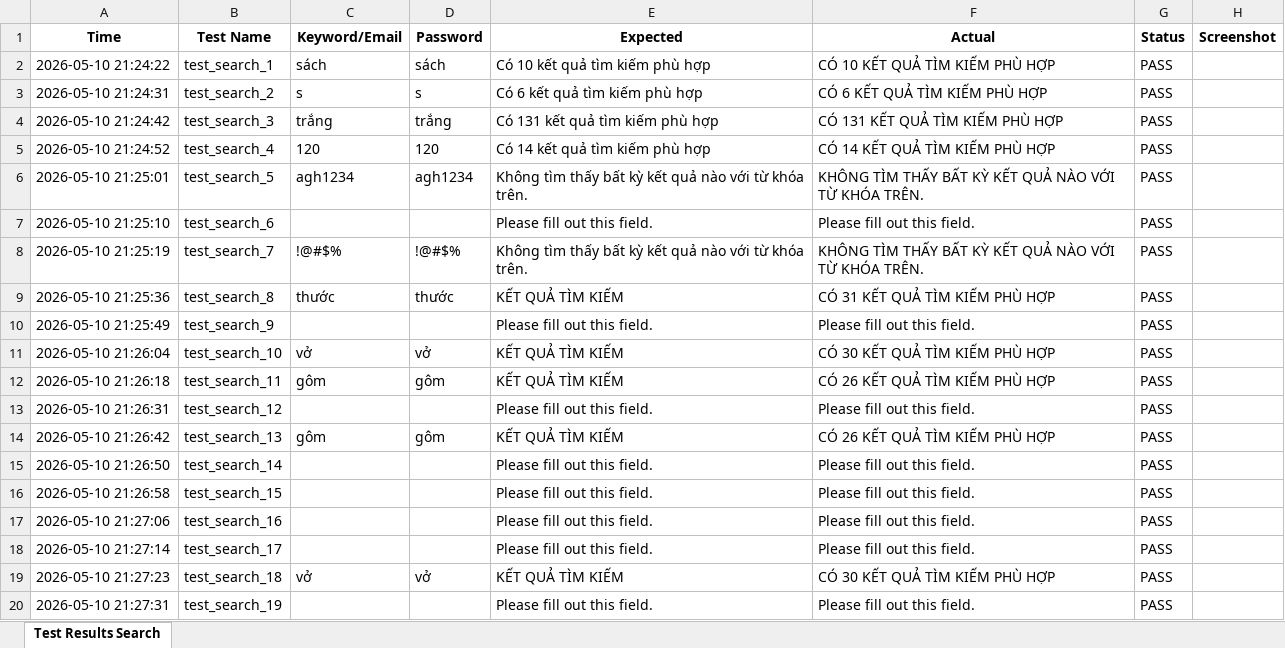
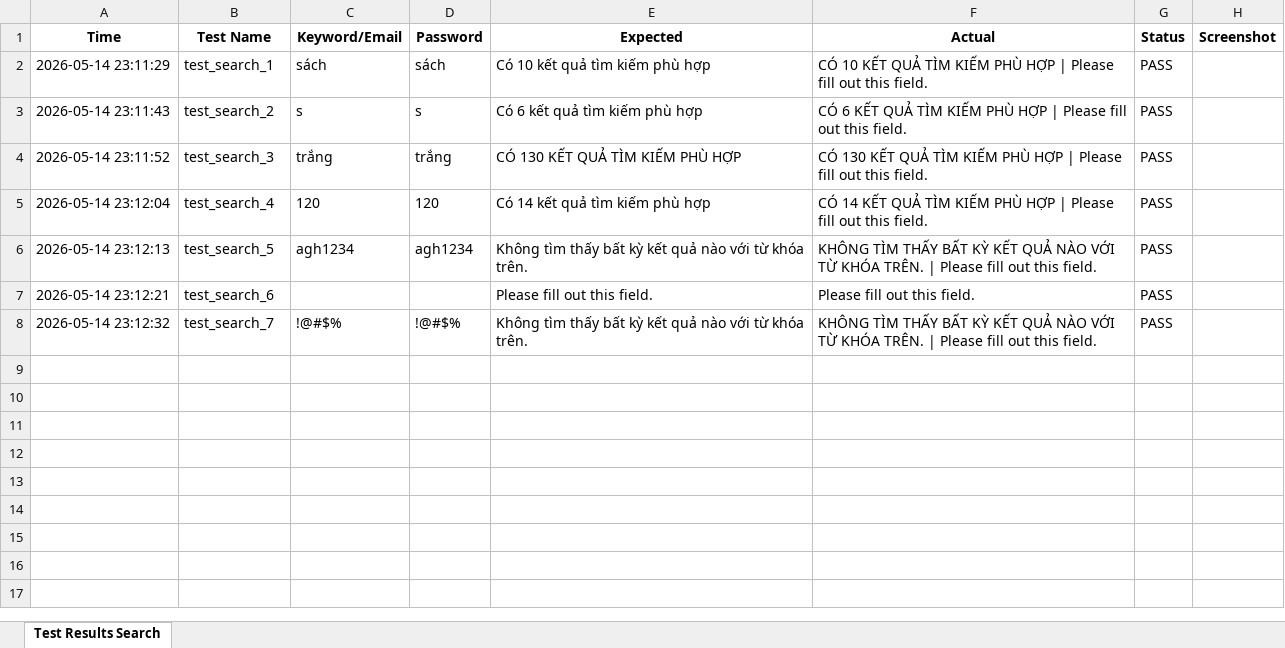
Before and after one commit to thuy-tien1525/doantotnghiep, an Excel workbook: report/test_results_search.xlsx, sheet Test Results Search, drawn as a sheet; only a part is shown; values as stored, in another font and other column widths than the file's, no borders; the diff covers the shown part only; the diff names each change by its address in the sheet, - before the commit and + after, or states it on an @@ line.

```diff
--- a/report/test_results_search.xlsx (sheet Test Results Search)
+++ b/report/test_results_search.xlsx (sheet Test Results Search)
-A2 (Time): 2026-05-10 21:24:22
+A2 (Time): 2026-05-14 23:11:29
-F2 (Actual): CÓ 10 KẾT QUẢ TÌM KIẾM PHÙ HỢP
+F2 (Actual): CÓ 10 KẾT QUẢ TÌM KIẾM PHÙ HỢP | Please fill out this field.
-A3 (Time): 2026-05-10 21:24:31
+A3 (Time): 2026-05-14 23:11:43
-F3 (Actual): CÓ 6 KẾT QUẢ TÌM KIẾM PHÙ HỢP
+F3 (Actual): CÓ 6 KẾT QUẢ TÌM KIẾM PHÙ HỢP | Please fill out this field.
-A4 (Time): 2026-05-10 21:24:42
+A4 (Time): 2026-05-14 23:11:52
-E4 (Expected): Có 131 kết quả tìm kiếm phù hợp
+E4 (Expected): CÓ 130 KẾT QUẢ TÌM KIẾM PHÙ HỢP
-F4 (Actual): CÓ 131 KẾT QUẢ TÌM KIẾM PHÙ HỢP
+F4 (Actual): CÓ 130 KẾT QUẢ TÌM KIẾM PHÙ HỢP | Please fill out this field.
-A5 (Time): 2026-05-10 21:24:52
+A5 (Time): 2026-05-14 23:12:04
-F5 (Actual): CÓ 14 KẾT QUẢ TÌM KIẾM PHÙ HỢP
+F5 (Actual): CÓ 14 KẾT QUẢ TÌM KIẾM PHÙ HỢP | Please fill out this field.
-A6 (Time): 2026-05-10 21:25:01
+A6 (Time): 2026-05-14 23:12:13
-F6 (Actual): …KHÓA TRÊN.
+F6 (Actual): …KHÓA TRÊN. | Please fill out this field.
-A7 (Time): 2026-05-10 21:25:10
+A7 (Time): 2026-05-14 23:12:21
-A8 (Time): 2026-05-10 21:25:19
+A8 (Time): 2026-05-14 23:12:32
-F8 (Actual): …KHÓA TRÊN.
+F8 (Actual): …KHÓA TRÊN. | Please fill out this field.
-row 9: 2026-05-10 21:25:36 | test_search_8 | thước | thước | KẾT QUẢ TÌM KIẾM | CÓ 31 KẾT QUẢ TÌM KIẾM PHÙ HỢP | PASS
-row 10: 2026-05-10 21:25:49 | test_search_9 |  |  | Please fill out this field. | Please fill out this field. | PASS
-row 11: 2026-05-10 21:26:04 | test_search_10 | vở | vở | KẾT QUẢ TÌM KIẾM | CÓ 30 KẾT QUẢ TÌM KIẾM PHÙ HỢP | PASS
-row 12: 2026-05-10 21:26:18 | test_search_11 | gôm | gôm | KẾT QUẢ TÌM KIẾM | CÓ 26 KẾT QUẢ TÌM KIẾM PHÙ HỢP | PASS
-row 13: 2026-05-10 21:26:31 | test_search_12 |  |  | Please fill out this field. | Please fill out this field. | PASS
-row 14: 2026-05-10 21:26:42 | test_search_13 | gôm | gôm | KẾT QUẢ TÌM KIẾM | CÓ 26 KẾT QUẢ TÌM KIẾM PHÙ HỢP | PASS
-row 15: 2026-05-10 21:26:50 | test_search_14 |  |  | Please fill out this field. | Please fill out this field. | PASS
-row 16: 2026-05-10 21:26:58 | test_search_15 |  |  | Please fill out this field. | Please fill out this field. | PASS
-row 17: 2026-05-10 21:27:06 | test_search_16 |  |  | Please fill out this field. | Please fill out this field. | PASS
-row 18: 2026-05-10 21:27:14 | test_search_17 |  |  | Please fill out this field. | Please fill out this field. | PASS
-row 19: 2026-05-10 21:27:23 | test_search_18 | vở | vở | KẾT QUẢ TÌM KIẾM | CÓ 30 KẾT QUẢ TÌM KIẾM PHÙ HỢP | PASS
-row 20: 2026-05-10 21:27:31 | test_search_19 |  |  | Please fill out this field. | Please fill out this field. | PASS
```
Also changed, not shown: 8 removed rows elsewhere in this sheet, Data/Search_data.xlsx, report/test_results_edit_cart_20260509_172223.xlsx, 26 other files.
